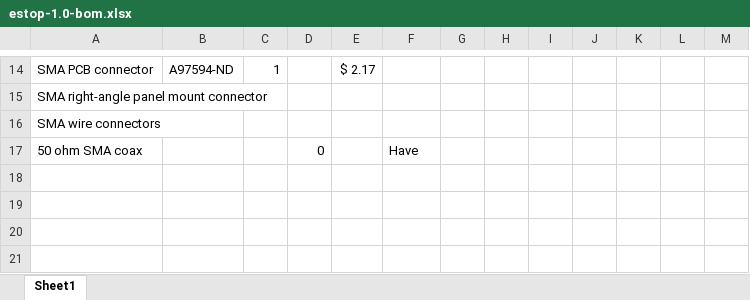
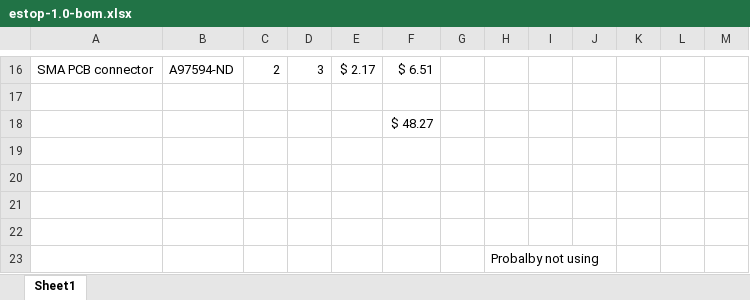
Before and after one commit to RoboJackets/roboracing-electrical, an Excel workbook: sedani/estop/estop-1.0-bom.xlsx, sheet Sheet1, drawn as a sheet; only a part is shown, gaps mark what is left out; the shorter side is filled out with more unchanged rows; values as stored, in another font and other column widths than the file's, no borders; removed rows and columns are numbered as before the commit, all else as after; the diff covers the shown part only; the diff names each change by its address in the sheet, - before the commit and + after, or states it on an @@ line.

```diff
--- a/sedani/estop/estop-1.0-bom.xlsx (sheet Sheet1)
+++ b/sedani/estop/estop-1.0-bom.xlsx (sheet Sheet1)
-C16: 1
+C16: 2
-D16: (empty)
+D16: 3
-F16: (empty)
+F16: $ 6.51
-row 15: SMA right-angle panel mount connector
-row 16: SMA wire connectors
-row 17: 50 ohm SMA coax |  |  | 0 |  | Have
+row 18:  |  |  |  |  | $ 48.27
```
Also changed, not shown: 6 added rows, 4 removed rows, 30 edited cells and cell formats elsewhere in this sheet.
